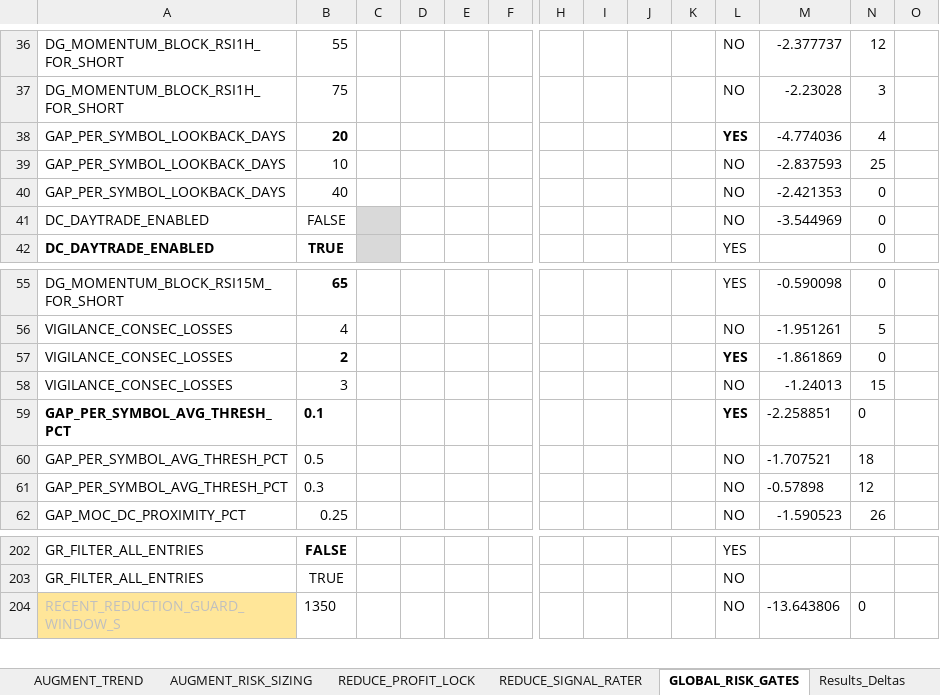
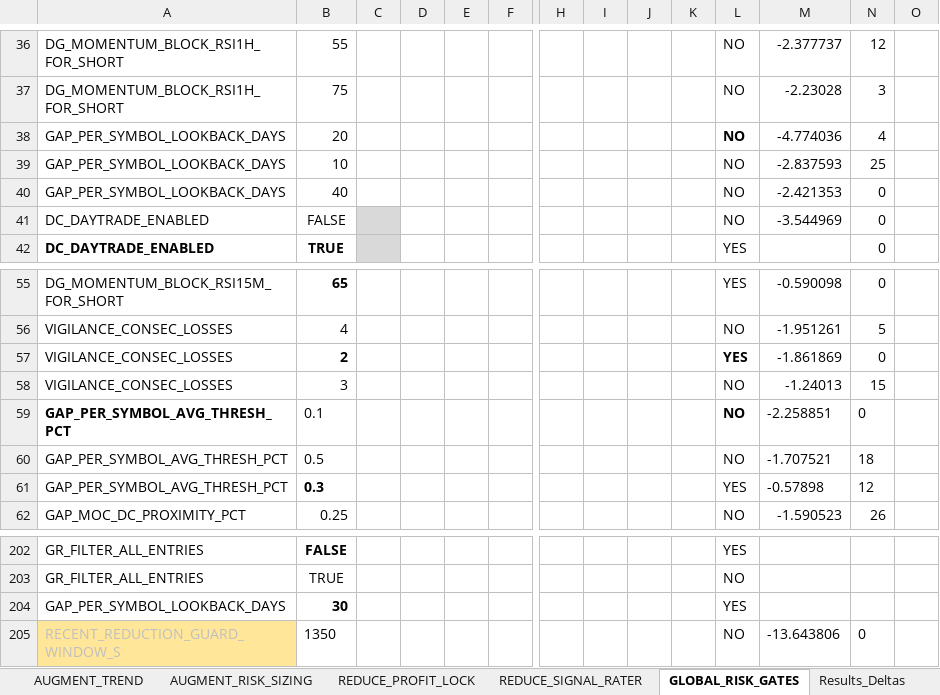
Before and after one commit to nielsvip/binance-sandbox, an Excel workbook: SPREADSHEETS/TEMPLATE_FINAL_NORM/TEMPLATE_STOCKS_SHORT.xlsx, sheet GLOBAL_RISK_GATES, drawn as a sheet; only a part is shown, gaps mark what is left out; values as stored, in another font and other column widths than the file's, no borders; rows hold the shown columns only; the diff names each change by its address in the sheet, - before the commit and + after, or states it on an @@ line.

```diff
--- a/SPREADSHEETS/TEMPLATE_FINAL_NORM/TEMPLATE_STOCKS_SHORT.xlsx (sheet GLOBAL_RISK_GATES)
+++ b/SPREADSHEETS/TEMPLATE_FINAL_NORM/TEMPLATE_STOCKS_SHORT.xlsx (sheet GLOBAL_RISK_GATES)
-B38 bold: on
+B38 bold: off
-L38: YES
+L38: NO
-B59 bold: on
+B59 bold: off
-L59: YES
+L59: NO
-B61 bold: off
+B61 bold: on
-L61: NO
+L61: YES
+row 204: GAP_PER_SYMBOL_LOOKBACK_DAYS | 30 |  |  |  |  |  |  |  |  | YES
```
Also changed, not shown: sheet ENTRY_BREAKOUT_CHANNEL, sheet ENTRY_CONFIRMATION_GATES, sheet REENTRY_ADAPTIVE, sheet AUGMENT_TREND, sheet REENTRY_WINDOWED, sheet AUGMENT_RISK_SIZING, 23 other files.
